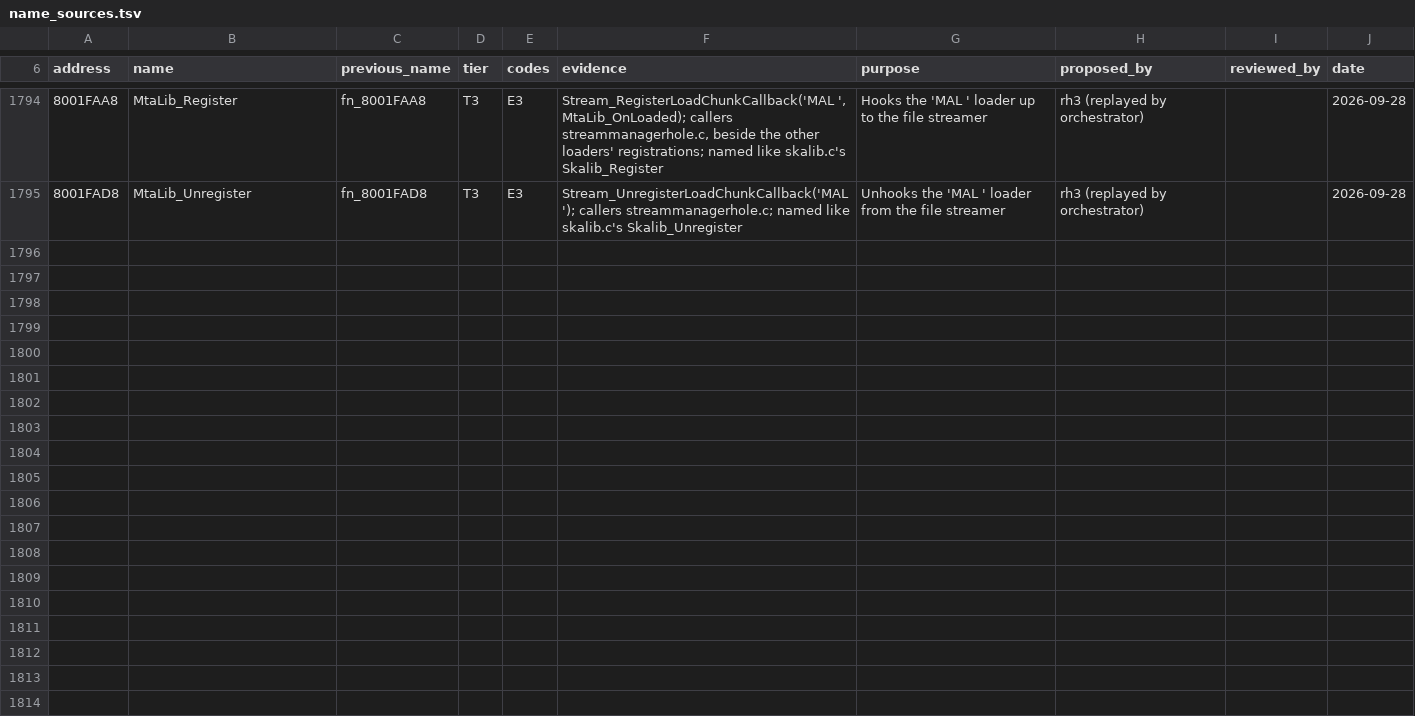
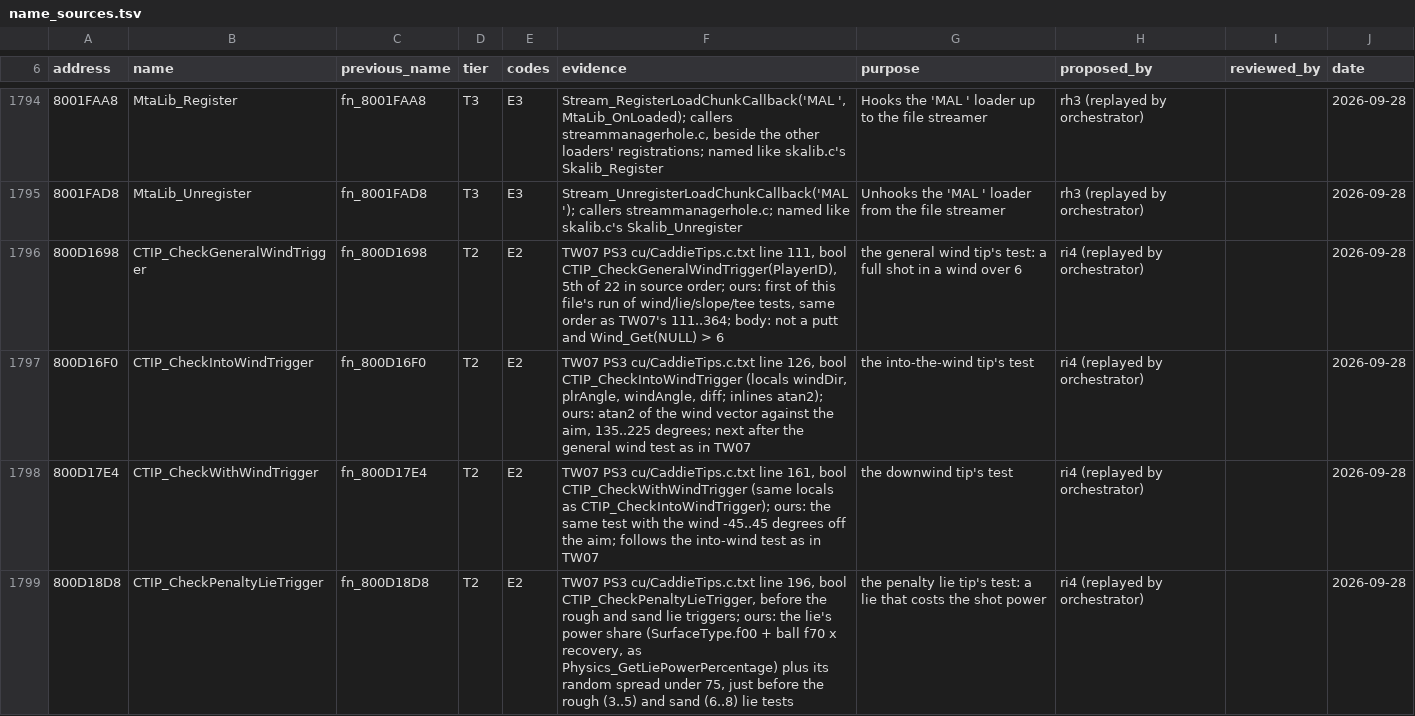
Before and after one commit to mitsevox/tw2004, a TSV file: config/GW4E69/name_sources.tsv, drawn as a sheet; only a part is shown, gaps mark what is left out; the diff covers the shown part only.

```diff
--- a/config/GW4E69/name_sources.tsv
+++ b/config/GW4E69/name_sources.tsv
@@ -1795 +1795,5 @@ address	name	previous_name	tier	codes	evidence	purpose	proposed_by	reviewed_by	d
 8001FAD8	MtaLib_Unregister	fn_8001FAD8	T3	E3	Stream_UnregisterLoadChunkCallback('MAL '); callers streammanagerhole.c; named like skalib.c's Skalib_Unregister	Unhooks the 'MAL ' loader from the file streamer	rh3 (replayed by orchestrator)		2026-09-28
+800D1698	CTIP_CheckGeneralWindTrigger	fn_800D1698	T2	E2	TW07 PS3 cu/CaddieTips.c.txt line 111, bool CTIP_CheckGeneralWindTrigger(PlayerID), 5th of 22 in source order; ours: first of this file's run of wind/lie/slope/tee tests, same order as TW07's 111..364; body: not a putt and Wind_Get(NULL) > 6	the general wind tip's test: a full shot in a wind over 6	ri4 (replayed by orchestrator)		2026-09-28
+800D16F0	CTIP_CheckIntoWindTrigger	fn_800D16F0	T2	E2	TW07 PS3 cu/CaddieTips.c.txt line 126, bool CTIP_CheckIntoWindTrigger (locals windDir, plrAngle, windAngle, diff; inlines atan2); ours: atan2 of the wind vector against the aim, 135..225 degrees; next after the general wind test as in TW07	the into-the-wind tip's test	ri4 (replayed by orchestrator)		2026-09-28
+800D17E4	CTIP_CheckWithWindTrigger	fn_800D17E4	T2	E2	TW07 PS3 cu/CaddieTips.c.txt line 161, bool CTIP_CheckWithWindTrigger (same locals as CTIP_CheckIntoWindTrigger); ours: the same test with the wind -45..45 degrees off the aim; follows the into-wind test as in TW07	the downwind tip's test	ri4 (replayed by orchestrator)		2026-09-28
+800D18D8	CTIP_CheckPenaltyLieTrigger	fn_800D18D8	T2	E2	TW07 PS3 cu/CaddieTips.c.txt line 196, bool CTIP_CheckPenaltyLieTrigger, before the rough and sand lie triggers; ours: the lie's power share (SurfaceType.f00 + ball f70 x recovery, as Physics_GetLiePowerPercentage) plus its random spread under 75, just before the rough (3..5) and sand (6..8) lie tests	the penalty lie tip's test: a lie that costs the shot power	ri4 (replayed by orchestrator)		2026-09-28
```
Also changed, not shown: 12 added rows elsewhere in this file, config/GW4E69/review.tsv, 5 other files.
